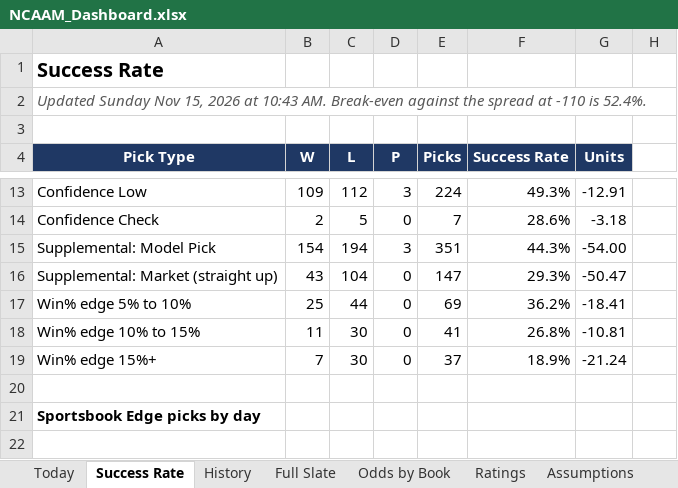
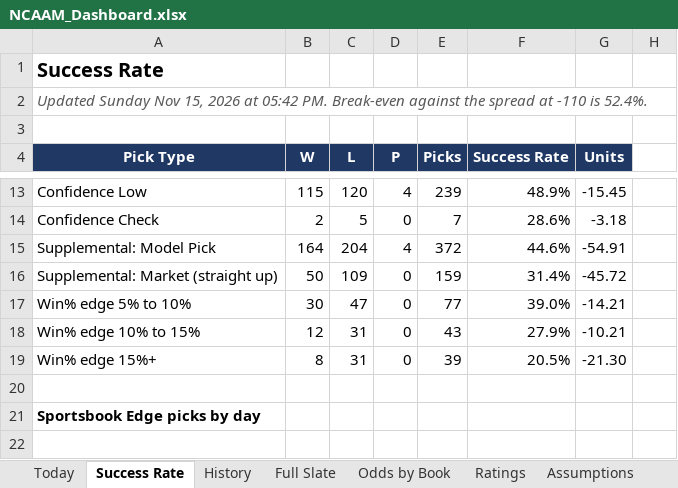
Before and after one commit to coltenmorris/ncaam-model, an Excel workbook: docs/NCAAM_Dashboard.xlsx, sheet Success Rate, drawn as a sheet; only a part is shown, gaps mark what is left out; values as stored, in another font and other column widths than the file's, no borders; charts and pictures not drawn; the diff covers the shown part only; the diff names each change by its address in the sheet, - before the commit and + after, or states it on an @@ line.

```diff
--- a/docs/NCAAM_Dashboard.xlsx (sheet Success Rate)
+++ b/docs/NCAAM_Dashboard.xlsx (sheet Success Rate)
-A2 (Pick Type): …2026 at 10:43 AM. Break-even against…
+A2 (Pick Type): …2026 at 05:42 PM. Break-even against…
-B13 (W): 109
+B13 (W): 115
-C13 (L): 112
+C13 (L): 120
-D13 (P): 3
+D13 (P): 4
-E13 (Picks): 224
+E13 (Picks): 239
-F13 (Success Rate): 49.3%
+F13 (Success Rate): 48.9%
-G13 (Units): -12.91
+G13 (Units): -15.45
-B15 (W): 154
+B15 (W): 164
-C15 (L): 194
+C15 (L): 204
-D15 (P): 3
+D15 (P): 4
-E15 (Picks): 351
+E15 (Picks): 372
-F15 (Success Rate): 44.3%
+F15 (Success Rate): 44.6%
-G15 (Units): -54.00
+G15 (Units): -54.91
-B16 (W): 43
+B16 (W): 50
-C16 (L): 104
+C16 (L): 109
-E16 (Picks): 147
+E16 (Picks): 159
-F16 (Success Rate): 29.3%
+F16 (Success Rate): 31.4%
-G16 (Units): -50.47
+G16 (Units): -45.72
-B17 (W): 25
+B17 (W): 30
-C17 (L): 44
+C17 (L): 47
-E17 (Picks): 69
+E17 (Picks): 77
-F17 (Success Rate): 36.2%
+F17 (Success Rate): 39.0%
-G17 (Units): -18.41
+G17 (Units): -14.21
-B18 (W): 11
+B18 (W): 12
-C18:C19 (L): 30
+C18:C19 (L): 31
-E18 (Picks): 41
+E18 (Picks): 43
-F18 (Success Rate): 26.8%
+F18 (Success Rate): 27.9%
-G18 (Units): -10.81
+G18 (Units): -10.21
-B19 (W): 7
+B19 (W): 8
-E19 (Picks): 37
+E19 (Picks): 39
-F19 (Success Rate): 18.9%
+F19 (Success Rate): 20.5%
-G19 (Units): -21.24
+G19 (Units): -21.30
```
Also changed, not shown: 1 added row and 32 edited cells elsewhere in this sheet, sheet Ratings, sheet Full Slate, sheet History, sheet Today, sheet Odds by Book, sheet Run Log, charts or pictures, 8 other files.
